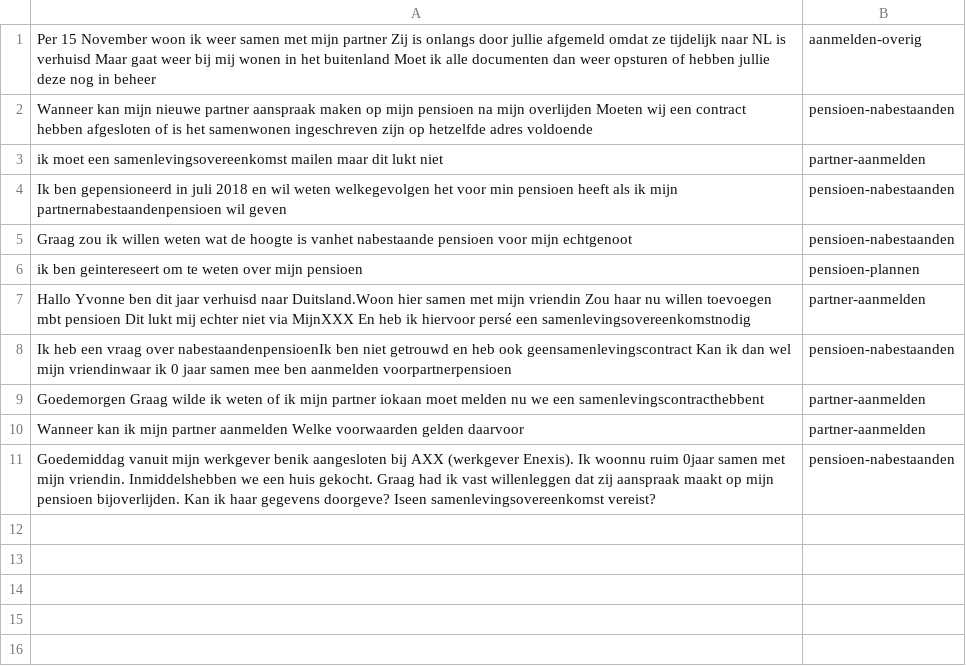
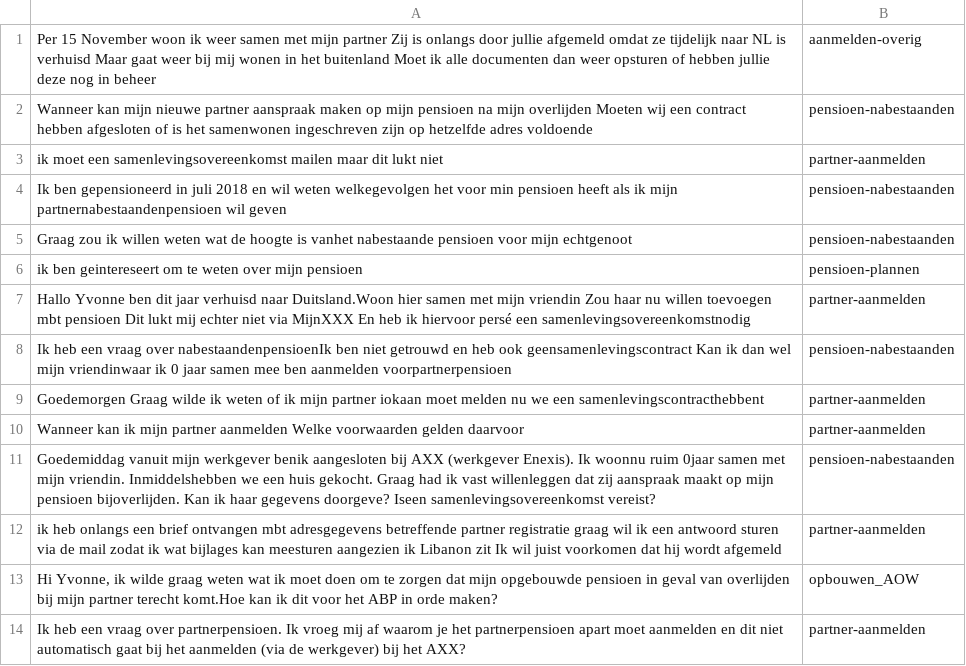
Before and after one commit to irpk/conversation-starter, a CSV file: training/intents.csv, drawn as a sheet.

Commit message:
Update intents.csv

```diff
--- a/training/intents.csv
+++ b/training/intents.csv
@@ -11 +11,4 @@
 "Goedemiddag vanuit mijn werkgever benik aangesloten bij AXX (werkgever Enexis). Ik woonnu ruim 0jaar samen met mijn vriendin. Inmiddelshebben we een huis gekocht. Graag had ik vast willenleggen dat zij aanspraak maakt op mijn pensioen bijoverlijden. Kan ik haar gegevens doorgeve? Iseen samenlevingsovereenkomst vereist?","pensioen-nabestaanden"
+"ik heb onlangs een brief ontvangen mbt adresgegevens betreffende partner registratie graag wil ik een antwoord sturen via de mail zodat ik wat bijlages kan meesturen aangezien ik Libanon zit Ik wil juist voorkomen dat hij wordt afgemeld ","partner-aanmelden"
+"Hi Yvonne, ik wilde graag weten wat ik moet doen om te zorgen dat mijn opgebouwde pensioen in geval van overlijden bij mijn partner terecht komt.Hoe kan ik dit voor het ABP in orde maken?","opbouwen_AOW"
+"Ik heb een vraag over partnerpensioen. Ik vroeg mij af waarom je het partnerpensioen apart moet aanmelden en dit niet automatisch gaat bij het aanmelden (via de werkgever) bij het AXX?","partner-aanmelden"
```
